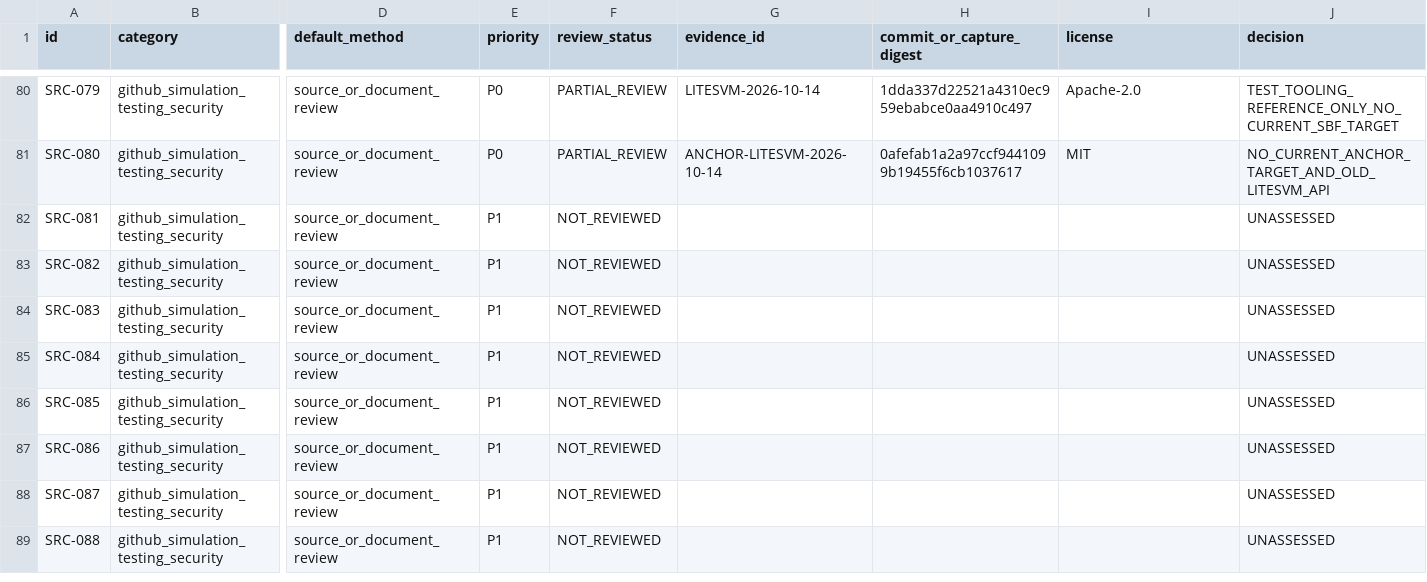
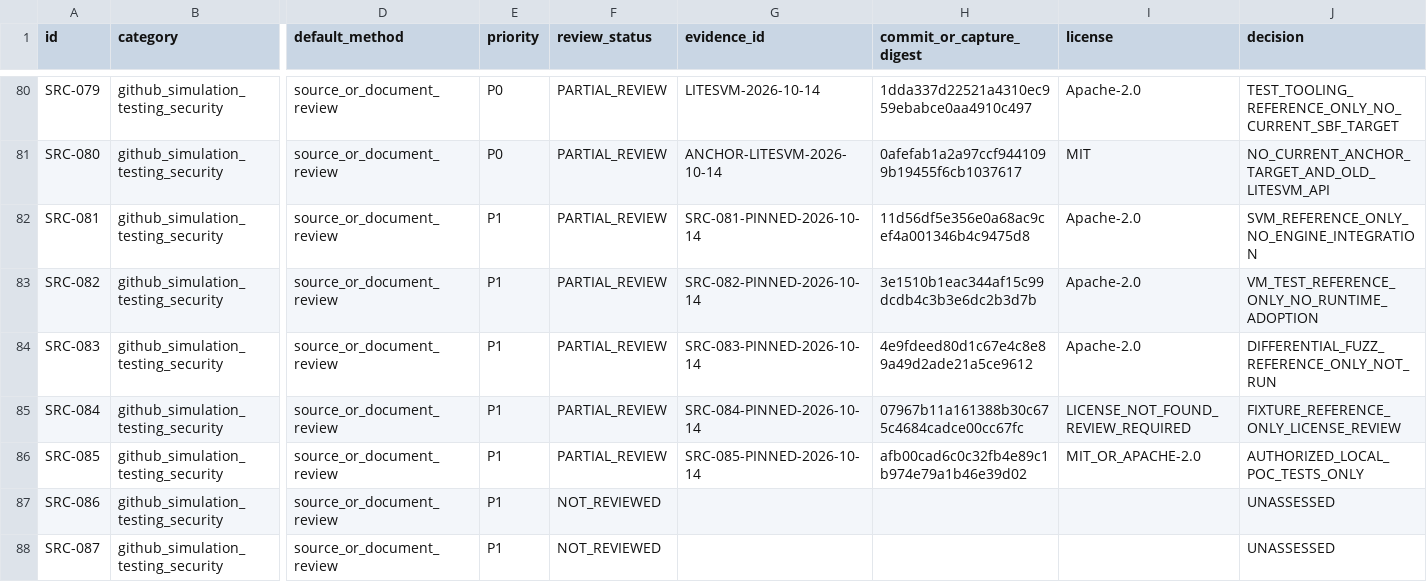
Before and after one commit to MrPineapples22/sylph-fusion, a CSV file: research/registry/resource_manifest.csv, drawn as a sheet; only a part is shown, gaps mark what is left out; the shorter side is filled out with more unchanged rows; the diff names each change by its address in the sheet, - before the commit and + after, or states it on an @@ line.

Commit message:
docs: review SVM and conformance test sources

```diff
--- a/research/registry/resource_manifest.csv
+++ b/research/registry/resource_manifest.csv
-F82:F86 (review_status): NOT_REVIEWED
+F82:F86 (review_status): PARTIAL_REVIEW
-G82 (evidence_id): (empty)
+G82 (evidence_id): SRC-081-PINNED-2026-10-14
-H82 (commit_or_capture_digest): (empty)
+H82 (commit_or_capture_digest): 11d56df5e356e0a68ac9cef4a001346b4c9475d8
-I82:I84 (license): (empty)
+I82:I84 (license): Apache-2.0
-J82 (decision): UNASSESSED
+J82 (decision): SVM_REFERENCE_ONLY_NO_ENGINE_INTEGRATION
-G83 (evidence_id): (empty)
+G83 (evidence_id): SRC-082-PINNED-2026-10-14
-H83 (commit_or_capture_digest): (empty)
+H83 (commit_or_capture_digest): 3e1510b1eac344af15c99dcdb4c3b3e6dc2b3d7b
-J83 (decision): UNASSESSED
+J83 (decision): VM_TEST_REFERENCE_ONLY_NO_RUNTIME_ADOPTION
-G84 (evidence_id): (empty)
+G84 (evidence_id): SRC-083-PINNED-2026-10-14
-H84 (commit_or_capture_digest): (empty)
+H84 (commit_or_capture_digest): 4e9fdeed80d1c67e4c8e89a49d2ade21a5ce9612
-J84 (decision): UNASSESSED
+J84 (decision): DIFFERENTIAL_FUZZ_REFERENCE_ONLY_NOT_RUN
-G85 (evidence_id): (empty)
+G85 (evidence_id): SRC-084-PINNED-2026-10-14
-H85 (commit_or_capture_digest): (empty)
+H85 (commit_or_capture_digest): 07967b11a161388b30c675c4684cadce00cc67fc
-I85 (license): (empty)
+I85 (license): LICENSE_NOT_FOUND_REVIEW_REQUIRED
-J85 (decision): UNASSESSED
+J85 (decision): FIXTURE_REFERENCE_ONLY_LICENSE_REVIEW
-G86 (evidence_id): (empty)
+G86 (evidence_id): SRC-085-PINNED-2026-10-14
-H86 (commit_or_capture_digest): (empty)
+H86 (commit_or_capture_digest): afb00cad6c0c32fb4e89c1b974e79a1b46e39d02
-I86 (license): (empty)
+I86 (license): MIT_OR_APACHE-2.0
-J86 (decision): UNASSESSED
+J86 (decision): AUTHORIZED_LOCAL_POC_TESTS_ONLY
```
Also changed, not shown: 5 other files.
